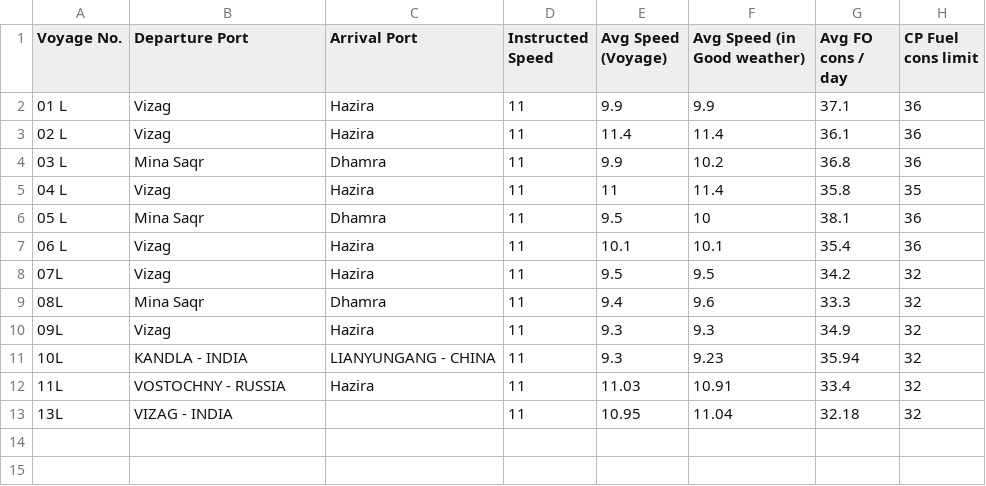
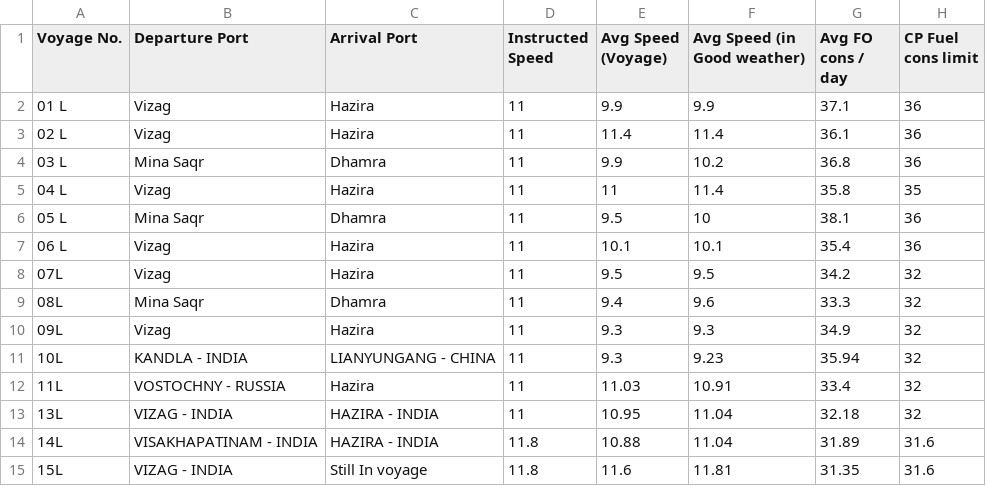
Before and after one commit to Yogi252000/GCL-TAPI, a CSV file: voyage.csv, drawn as a sheet.

Commit message:
Update voyage.csv

```diff
--- a/voyage.csv
+++ b/voyage.csv
@@ -12,2 +12,4 @@ Voyage No.,Departure Port,Arrival Port,Instructed Speed,Avg Speed (Voyage),Avg S
 11L,VOSTOCHNY - RUSSIA,Hazira,11,11.03,10.91,33.4,32
-13L,VIZAG - INDIA,,11,10.95,11.04,32.18,32
+13L,VIZAG - INDIA,HAZIRA - INDIA,11,10.95,11.04,32.18,32
+14L,VISAKHAPATINAM - INDIA,HAZIRA - INDIA,11.8,10.88,11.04,31.89,31.6
+15L,VIZAG - INDIA,Still In voyage,11.8,11.6,11.81,31.35,31.6
```
